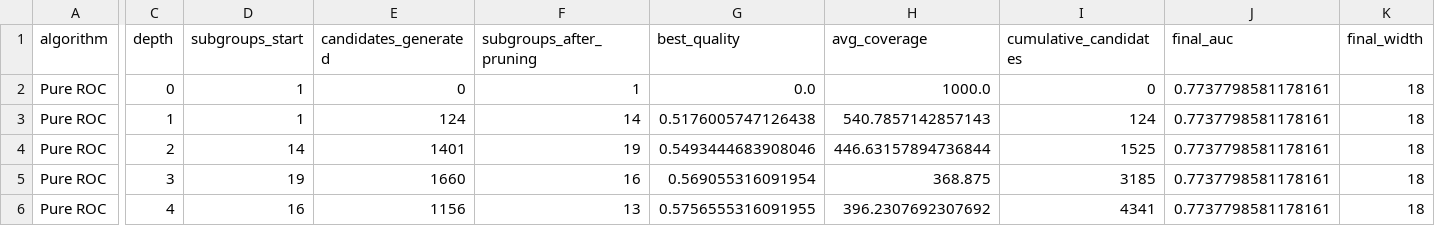
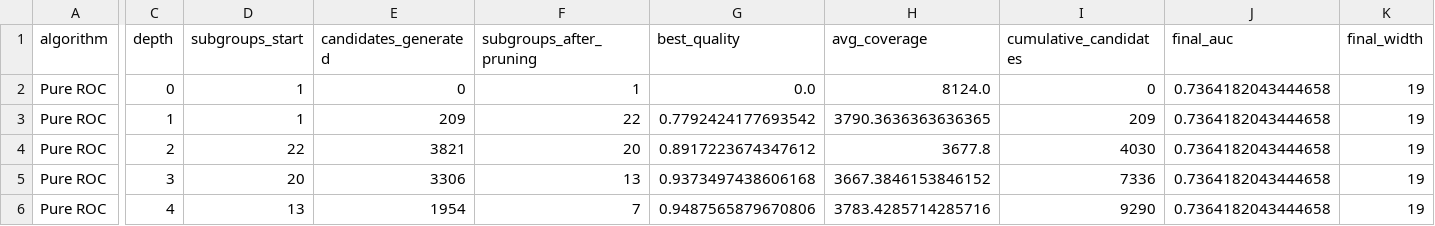
Before and after one commit to Atilio-Gabriello/ResearchTopics_ROC, a CSV file: runs/true_roc/depth_analysis.csv, drawn as a sheet; only a part is shown, gaps mark what is left out; the diff names each change by its address in the sheet, - before the commit and + after, or states it on an @@ line.

```diff
--- a/runs/true_roc/depth_analysis.csv
+++ b/runs/true_roc/depth_analysis.csv
-H2 (avg_coverage): 1000.0
+H2 (avg_coverage): 8124.0
-J2:J6 (final_auc): 0.7737798581178161
+J2:J6 (final_auc): 0.7364182043444658
-K2:K6 (final_width): 18
+K2:K6 (final_width): 19
-E3 (candidates_generated): 124
+E3 (candidates_generated): 209
-F3 (subgroups_after_pruning): 14
+F3 (subgroups_after_pruning): 22
-G3 (best_quality): 0.5176005747126438
+G3 (best_quality): 0.7792424177693542
-H3 (avg_coverage): 540.7857142857143
+H3 (avg_coverage): 3790.3636363636365
-I3 (cumulative_candidates): 124
+I3 (cumulative_candidates): 209
-D4 (subgroups_start): 14
+D4 (subgroups_start): 22
-E4 (candidates_generated): 1401
+E4 (candidates_generated): 3821
-F4 (subgroups_after_pruning): 19
+F4 (subgroups_after_pruning): 20
-G4 (best_quality): 0.5493444683908046
+G4 (best_quality): 0.8917223674347612
-H4 (avg_coverage): 446.63157894736844
+H4 (avg_coverage): 3677.8
-I4 (cumulative_candidates): 1525
+I4 (cumulative_candidates): 4030
-D5 (subgroups_start): 19
+D5 (subgroups_start): 20
-E5 (candidates_generated): 1660
+E5 (candidates_generated): 3306
-F5 (subgroups_after_pruning): 16
+F5 (subgroups_after_pruning): 13
-G5 (best_quality): 0.569055316091954
+G5 (best_quality): 0.9373497438606168
-H5 (avg_coverage): 368.875
+H5 (avg_coverage): 3667.3846153846152
-I5 (cumulative_candidates): 3185
+I5 (cumulative_candidates): 7336
-D6 (subgroups_start): 16
+D6 (subgroups_start): 13
-E6 (candidates_generated): 1156
+E6 (candidates_generated): 1954
-F6 (subgroups_after_pruning): 13
+F6 (subgroups_after_pruning): 7
-G6 (best_quality): 0.5756555316091955
+G6 (best_quality): 0.9487565879670806
-H6 (avg_coverage): 396.2307692307692
+H6 (avg_coverage): 3783.4285714285716
-I6 (cumulative_candidates): 4341
+I6 (cumulative_candidates): 9290
```
Also changed, not shown: runs/true_roc/alpha_pure_roc/roc_points.csv, runs/true_roc/alpha_pure_roc/subgroups.csv, 32 other files.
